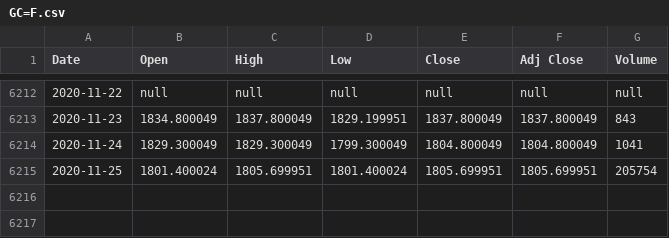
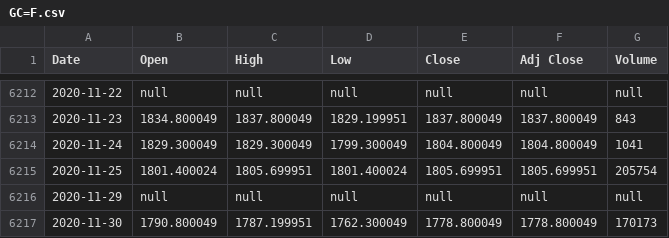
Before and after one commit to UkiDLucas/MarketIndicators.jl, a CSV file: src/DATA/original/GC=F.csv, drawn as a sheet; only a part is shown, gaps mark what is left out.

```diff
--- a/src/DATA/original/GC=F.csv
+++ b/src/DATA/original/GC=F.csv
@@ -6215 +6215,3 @@ Date,Open,High,Low,Close,Adj Close,Volume
 2020-11-25,1801.400024,1805.699951,1801.400024,1805.699951,1805.699951,205754
+2020-11-29,null,null,null,null,null,null
+2020-11-30,1790.800049,1787.199951,1762.300049,1778.800049,1778.800049,170173
```
Also changed, not shown: src/DATA/original/BTC-USD.csv, src/DATA/original/^TNX.csv, 25 other files.
